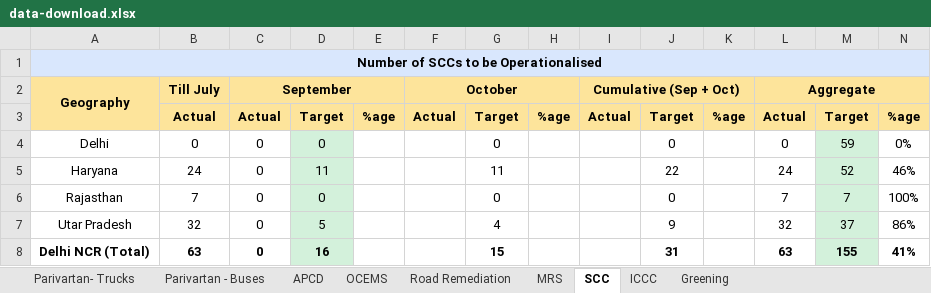
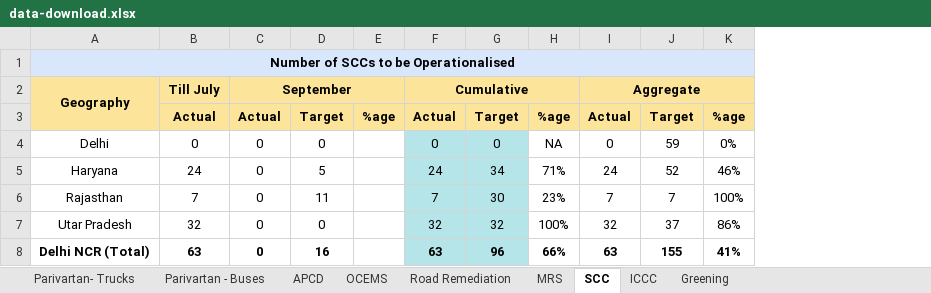
Before and after one commit to corvuss711/pmo-dashboard-v7, an Excel workbook: public/data-download.xlsx, sheet SCC, drawn as a sheet; values as stored, in another font and other column widths than the file's, no borders; removed rows and columns are numbered as before the commit, all else as after; the diff names each change by its address in the sheet, - before the commit and + after, or states it on an @@ line.

```diff
--- a/public/data-download.xlsx (sheet SCC)
+++ b/public/data-download.xlsx (sheet SCC)
-column I, rows 2-3: Cumulative (Sep + Oct) | Actual
-column J, rows 3-8: Target | 0 | 22 | 0 | 9 | 31
-column K, row 3: %age
-F2: October
+F2: Cumulative
-D4:D8 fill: #D3F1DB
+D4:D8 fill: none
-F4: (empty)
+F4: 0
-F4:G8 fill: none
+F4:G8 fill: #B5E5E8
-H4: (empty)
+H4: NA
-J4:J8 fill: #D3F1DB
+J4:J8 fill: none
-D5: 11
+D5: 5
-F5: (empty)
+F5: 24
-G5: 11
+G5: 34
-H5: (empty)
+H5: 71%
-D6: 0
+D6: 11
-F6: (empty)
+F6: 7
-G6: 0
+G6: 30
-H6: (empty)
+H6: 23%
-D7: 5
+D7: 0
-F7: (empty)
+F7: 32
-G7: 4
+G7: 32
-H7: (empty)
+H7: 100%
-F8: (empty)
+F8: 63
-G8: 15
+G8: 96
-H8: (empty)
+H8: 66%
```
Also changed, not shown: sheet APCD, sheet MRS, sheet Road Remediation, sheet Parivartan - Buses, sheet Parivartan- Trucks, formulas that keep their value.
